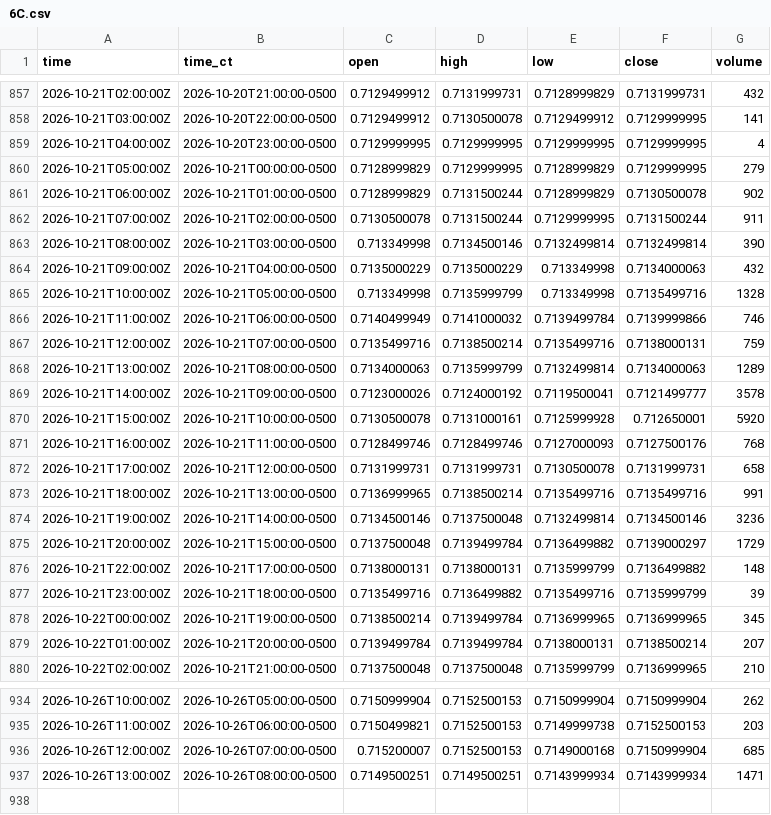
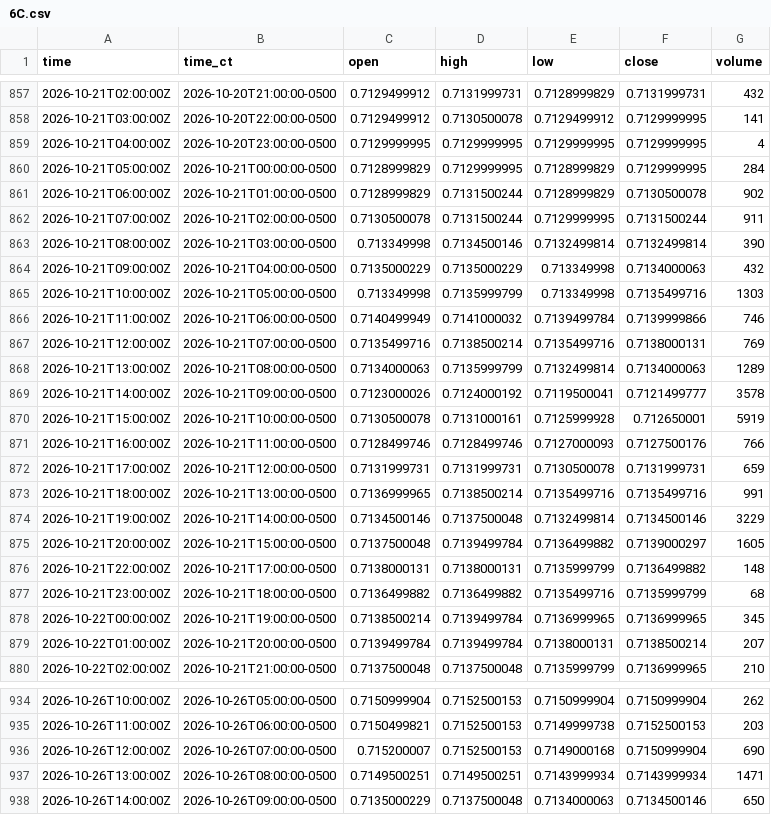
Before and after one commit to HAM-X/whs-data, a CSV file: data/bars/15m/6C.csv, drawn as a sheet; only a part is shown, gaps mark what is left out; the diff covers the shown part only.

```diff
--- a/data/bars/15m/6C.csv
+++ b/data/bars/15m/6C.csv
@@ -859,3 +859,3 @@ time,time_ct,open,high,low,close,volume
 2026-10-21T04:00:00Z,2026-10-20T23:00:00-0500,0.7129999995,0.7129999995,0.7129999995,0.7129999995,4
-2026-10-21T05:00:00Z,2026-10-21T00:00:00-0500,0.7128999829,0.7129999995,0.7128999829,0.7129999995,279
+2026-10-21T05:00:00Z,2026-10-21T00:00:00-0500,0.7128999829,0.7129999995,0.7128999829,0.7129999995,284
 2026-10-21T06:00:00Z,2026-10-21T01:00:00-0500,0.7128999829,0.7131500244,0.7128999829,0.7130500078,902
@@ -864,15 +864,15 @@ time,time_ct,open,high,low,close,volume
 2026-10-21T09:00:00Z,2026-10-21T04:00:00-0500,0.7135000229,0.7135000229,0.713349998,0.7134000063,432
-2026-10-21T10:00:00Z,2026-10-21T05:00:00-0500,0.713349998,0.7135999799,0.713349998,0.7135499716,1328
+2026-10-21T10:00:00Z,2026-10-21T05:00:00-0500,0.713349998,0.7135999799,0.713349998,0.7135499716,1303
 2026-10-21T11:00:00Z,2026-10-21T06:00:00-0500,0.7140499949,0.7141000032,0.7139499784,0.7139999866,746
-2026-10-21T12:00:00Z,2026-10-21T07:00:00-0500,0.7135499716,0.7138500214,0.7135499716,0.7138000131,759
+2026-10-21T12:00:00Z,2026-10-21T07:00:00-0500,0.7135499716,0.7138500214,0.7135499716,0.7138000131,769
 2026-10-21T13:00:00Z,2026-10-21T08:00:00-0500,0.7134000063,0.7135999799,0.7132499814,0.7134000063,1289
 2026-10-21T14:00:00Z,2026-10-21T09:00:00-0500,0.7123000026,0.7124000192,0.7119500041,0.7121499777,3578
-2026-10-21T15:00:00Z,2026-10-21T10:00:00-0500,0.7130500078,0.7131000161,0.7125999928,0.712650001,5920
-2026-10-21T16:00:00Z,2026-10-21T11:00:00-0500,0.7128499746,0.7128499746,0.7127000093,0.7127500176,768
-2026-10-21T17:00:00Z,2026-10-21T12:00:00-0500,0.7131999731,0.7131999731,0.7130500078,0.7131999731,658
+2026-10-21T15:00:00Z,2026-10-21T10:00:00-0500,0.7130500078,0.7131000161,0.7125999928,0.712650001,5919
+2026-10-21T16:00:00Z,2026-10-21T11:00:00-0500,0.7128499746,0.7128499746,0.7127000093,0.7127500176,766
+2026-10-21T17:00:00Z,2026-10-21T12:00:00-0500,0.7131999731,0.7131999731,0.7130500078,0.7131999731,659
 2026-10-21T18:00:00Z,2026-10-21T13:00:00-0500,0.7136999965,0.7138500214,0.7135499716,0.7135499716,991
-2026-10-21T19:00:00Z,2026-10-21T14:00:00-0500,0.7134500146,0.7137500048,0.7132499814,0.7134500146,3236
-2026-10-21T20:00:00Z,2026-10-21T15:00:00-0500,0.7137500048,0.7139499784,0.7136499882,0.7139000297,1729
+2026-10-21T19:00:00Z,2026-10-21T14:00:00-0500,0.7134500146,0.7137500048,0.7132499814,0.7134500146,3229
+2026-10-21T20:00:00Z,2026-10-21T15:00:00-0500,0.7137500048,0.7139499784,0.7136499882,0.7139000297,1605
 2026-10-21T22:00:00Z,2026-10-21T17:00:00-0500,0.7138000131,0.7138000131,0.7135999799,0.7136499882,148
-2026-10-21T23:00:00Z,2026-10-21T18:00:00-0500,0.7135499716,0.7136499882,0.7135499716,0.7135999799,39
+2026-10-21T23:00:00Z,2026-10-21T18:00:00-0500,0.7136499882,0.7136499882,0.7135499716,0.7135999799,68
 2026-10-22T00:00:00Z,2026-10-21T19:00:00-0500,0.7138500214,0.7139499784,0.7136999965,0.7136999965,345
@@ -935,3 +935,4 @@ time,time_ct,open,high,low,close,volume
 2026-10-26T11:00:00Z,2026-10-26T06:00:00-0500,0.7150499821,0.7152500153,0.7149999738,0.7152500153,203
-2026-10-26T12:00:00Z,2026-10-26T07:00:00-0500,0.715200007,0.7152500153,0.7149000168,0.7150999904,685
+2026-10-26T12:00:00Z,2026-10-26T07:00:00-0500,0.715200007,0.7152500153,0.7149000168,0.7150999904,690
 2026-10-26T13:00:00Z,2026-10-26T08:00:00-0500,0.7149500251,0.7149500251,0.7143999934,0.7143999934,1471
+2026-10-26T14:00:00Z,2026-10-26T09:00:00-0500,0.7135000229,0.7137500048,0.7134000063,0.7134500146,650
```
Also changed, not shown: 14 edited cells elsewhere in this file, data/bars/15m/6A.csv, data/bars/15m/6E.csv, 42 other files.
